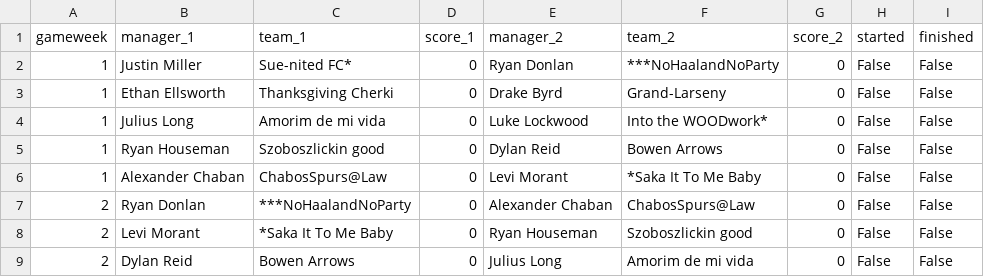
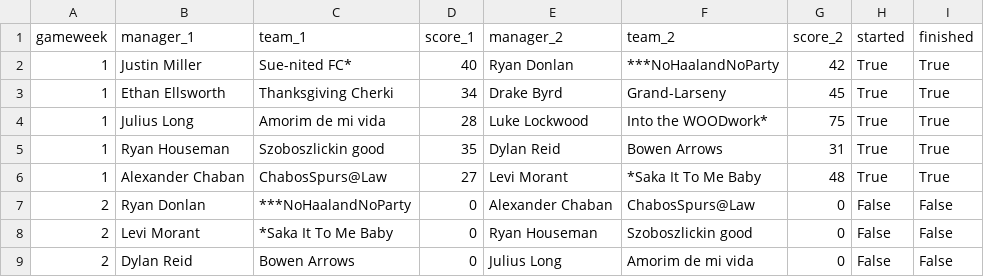
Before and after one commit to rdonlan/draft-fpl, a CSV file: data/analysis/2026-2027/fixtures.csv, drawn as a sheet; only a part is shown.

```diff
--- a/data/analysis/2026-2027/fixtures.csv
+++ b/data/analysis/2026-2027/fixtures.csv
@@ -1,7 +1,7 @@
 gameweek,manager_1,team_1,score_1,manager_2,team_2,score_2,started,finished
-1,Justin Miller,Sue-nited FC*,0,Ryan Donlan,***NoHaalandNoParty,0,False,False
-1,Ethan Ellsworth,Thanksgiving Cherki,0,Drake Byrd,Grand-Larseny,0,False,False
-1,Julius Long,Amorim de mi vida,0,Luke Lockwood,Into the WOODwork*,0,False,False
-1,Ryan Houseman,Szoboszlickin good,0,Dylan Reid,Bowen Arrows,0,False,False
-1,Alexander Chaban,ChabosSpurs@Law,0,Levi Morant,*Saka It To Me Baby,0,False,False
+1,Justin Miller,Sue-nited FC*,40,Ryan Donlan,***NoHaalandNoParty,42,True,True
+1,Ethan Ellsworth,Thanksgiving Cherki,34,Drake Byrd,Grand-Larseny,45,True,True
+1,Julius Long,Amorim de mi vida,28,Luke Lockwood,Into the WOODwork*,75,True,True
+1,Ryan Houseman,Szoboszlickin good,35,Dylan Reid,Bowen Arrows,31,True,True
+1,Alexander Chaban,ChabosSpurs@Law,27,Levi Morant,*Saka It To Me Baby,48,True,True
 2,Ryan Donlan,***NoHaalandNoParty,0,Alexander Chaban,ChabosSpurs@Law,0,False,False
```
Also changed, not shown: data/analysis/2026-2027/standings.csv, data/analysis/2026-2027/teams.csv, 4 other files.
